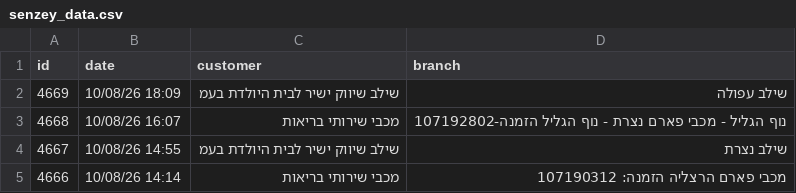
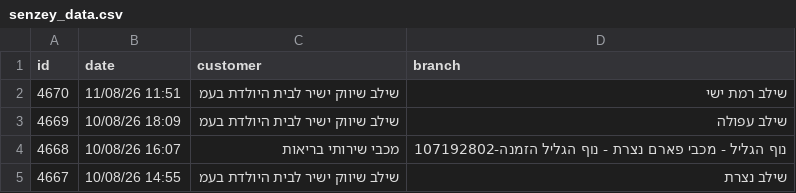
Before and after one commit to yonatan-avshalomov/-whatsapp-bot, a CSV file: senzey_data.csv, drawn as a sheet; only a part is shown; the shorter side is filled out with more unchanged rows; the diff names each change by its address in the sheet, - before the commit and + after, or states it on an @@ line.

```diff
--- a/senzey_data.csv
+++ b/senzey_data.csv
+row 2: 4670 | 11/08/26 11:51 | שילב שיווק ישיר לבית היולדת בעמ | שילב רמת ישי
```
